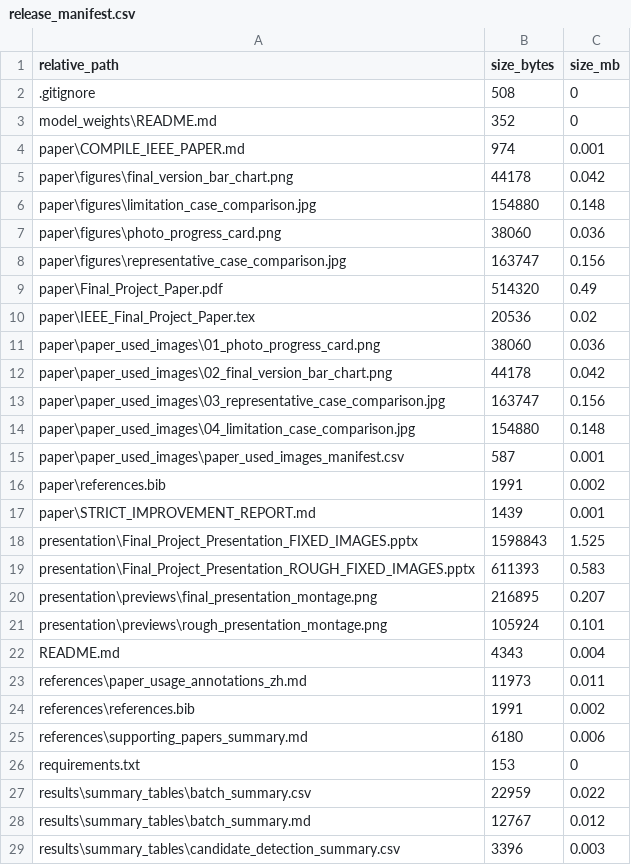
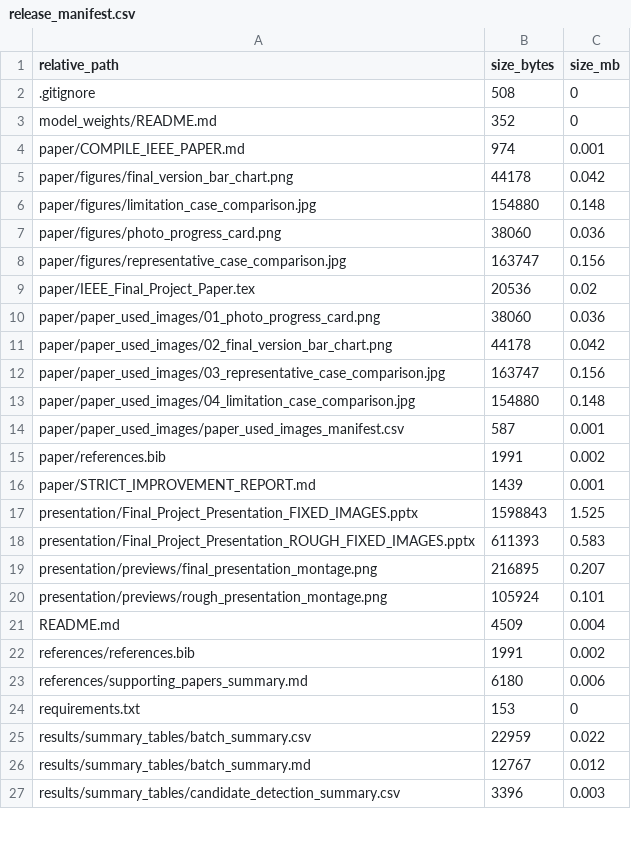
Before and after one commit to 910723chen/multi-model-boundary-refinement-person-segmentation, a CSV file: release_manifest.csv, drawn as a sheet; only a part is shown; the diff covers the shown part only.

```diff
--- a/release_manifest.csv
+++ b/release_manifest.csv
@@ -2,28 +2,26 @@
 ".gitignore","508","0"
-"model_weights\README.md","352","0"
-"paper\COMPILE_IEEE_PAPER.md","974","0.001"
-"paper\figures\final_version_bar_chart.png","44178","0.042"
-"paper\figures\limitation_case_comparison.jpg","154880","0.148"
-"paper\figures\photo_progress_card.png","38060","0.036"
-"paper\figures\representative_case_comparison.jpg","163747","0.156"
-"paper\Final_Project_Paper.pdf","514320","0.49"
-"paper\IEEE_Final_Project_Paper.tex","20536","0.02"
-"paper\paper_used_images\01_photo_progress_card.png","38060","0.036"
-"paper\paper_used_images\02_final_version_bar_chart.png","44178","0.042"
-"paper\paper_used_images\03_representative_case_comparison.jpg","163747","0.156"
-"paper\paper_used_images\04_limitation_case_comparison.jpg","154880","0.148"
-"paper\paper_used_images\paper_used_images_manifest.csv","587","0.001"
-"paper\references.bib","1991","0.002"
-"paper\STRICT_IMPROVEMENT_REPORT.md","1439","0.001"
-"presentation\Final_Project_Presentation_FIXED_IMAGES.pptx","1598843","1.525"
-"presentation\Final_Project_Presentation_ROUGH_FIXED_IMAGES.pptx","611393","0.583"
-"presentation\previews\final_presentation_montage.png","216895","0.207"
-"presentation\previews\rough_presentation_montage.png","105924","0.101"
-"README.md","4343","0.004"
-"references\paper_usage_annotations_zh.md","11973","0.011"
-"references\references.bib","1991","0.002"
-"references\supporting_papers_summary.md","6180","0.006"
+"model_weights/README.md","352","0"
+"paper/COMPILE_IEEE_PAPER.md","974","0.001"
+"paper/figures/final_version_bar_chart.png","44178","0.042"
+"paper/figures/limitation_case_comparison.jpg","154880","0.148"
+"paper/figures/photo_progress_card.png","38060","0.036"
+"paper/figures/representative_case_comparison.jpg","163747","0.156"
+"paper/IEEE_Final_Project_Paper.tex","20536","0.02"
+"paper/paper_used_images/01_photo_progress_card.png","38060","0.036"
+"paper/paper_used_images/02_final_version_bar_chart.png","44178","0.042"
+"paper/paper_used_images/03_representative_case_comparison.jpg","163747","0.156"
+"paper/paper_used_images/04_limitation_case_comparison.jpg","154880","0.148"
+"paper/paper_used_images/paper_used_images_manifest.csv","587","0.001"
+"paper/references.bib","1991","0.002"
+"paper/STRICT_IMPROVEMENT_REPORT.md","1439","0.001"
+"presentation/Final_Project_Presentation_FIXED_IMAGES.pptx","1598843","1.525"
+"presentation/Final_Project_Presentation_ROUGH_FIXED_IMAGES.pptx","611393","0.583"
+"presentation/previews/final_presentation_montage.png","216895","0.207"
+"presentation/previews/rough_presentation_montage.png","105924","0.101"
+"README.md","4509","0.004"
+"references/references.bib","1991","0.002"
+"references/supporting_papers_summary.md","6180","0.006"
 "requirements.txt","153","0"
-"results\summary_tables\batch_summary.csv","22959","0.022"
-"results\summary_tables\batch_summary.md","12767","0.012"
-"results\summary_tables\candidate_detection_summary.csv","3396","0.003"
+"results/summary_tables/batch_summary.csv","22959","0.022"
+"results/summary_tables/batch_summary.md","12767","0.012"
+"results/summary_tables/candidate_detection_summary.csv","3396","0.003"
```
Also changed, not shown: 1 removed row and 26 edited cells elsewhere in this file, 4 other files.
